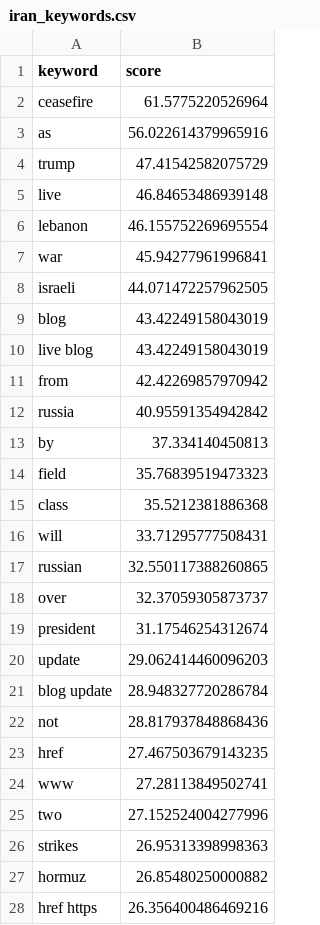
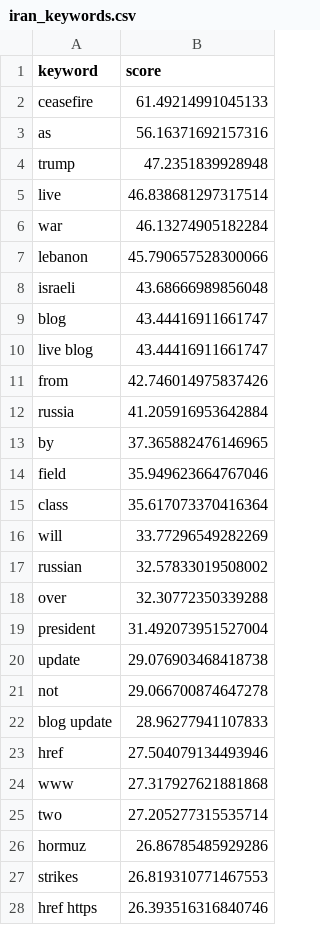
Before and after one commit to mcasrom/iran-osint-monitor, a CSV file: data/processed/iran_keywords.csv, drawn as a sheet; only a part is shown; the diff covers the shown part only.

```diff
--- a/data/processed/iran_keywords.csv
+++ b/data/processed/iran_keywords.csv
@@ -1,28 +1,28 @@
 keyword,score
-ceasefire,61.5775220526964
-as,56.022614379965916
-trump,47.41542582075729
-live,46.84653486939148
-lebanon,46.155752269695554
-war,45.94277961996841
-israeli,44.071472257962505
-blog,43.42249158043019
-live blog,43.42249158043019
-from,42.42269857970942
-russia,40.95591354942842
-by,37.334140450813
-field,35.76839519473323
-class,35.5212381886368
-will,33.71295777508431
-russian,32.550117388260865
-over,32.37059305873737
-president,31.17546254312674
-update,29.062414460096203
-blog update,28.948327720286784
-not,28.817937848868436
-href,27.467503679143235
-www,27.28113849502741
-two,27.152524004277996
-strikes,26.95313398998363
-hormuz,26.85480250000882
-href https,26.356400486469216
+ceasefire,61.49214991045133
+as,56.16371692157316
+trump,47.2351839928948
+live,46.838681297317514
+war,46.13274905182284
+lebanon,45.790657528300066
+israeli,43.68666989856048
+blog,43.44416911661747
+live blog,43.44416911661747
+from,42.746014975837426
+russia,41.205916953642884
+by,37.365882476146965
+field,35.949623664767046
+class,35.617073370416364
+will,33.77296549282269
+russian,32.57833019508002
+over,32.30772350339288
+president,31.492073951527004
+update,29.076903468418738
+not,29.066700874647278
+blog update,28.96277941107833
+href,27.504079134493946
+www,27.317927621881868
+two,27.205277315535714
+hormuz,26.86785485929286
+strikes,26.819310771467553
+href https,26.393516316840746
```
Also changed, not shown: 3 edited cells elsewhere in this file, data/processed/iran_narratives.csv, data/processed/iran_news.csv, 7 other files.
